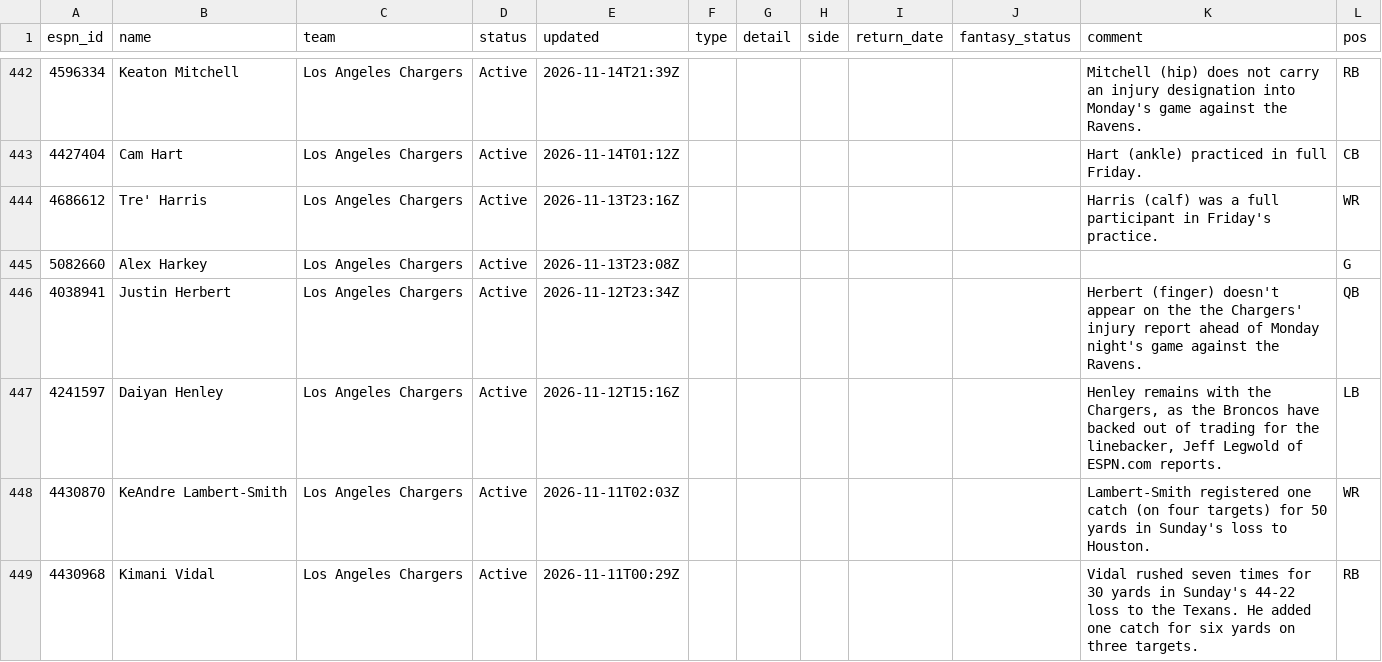
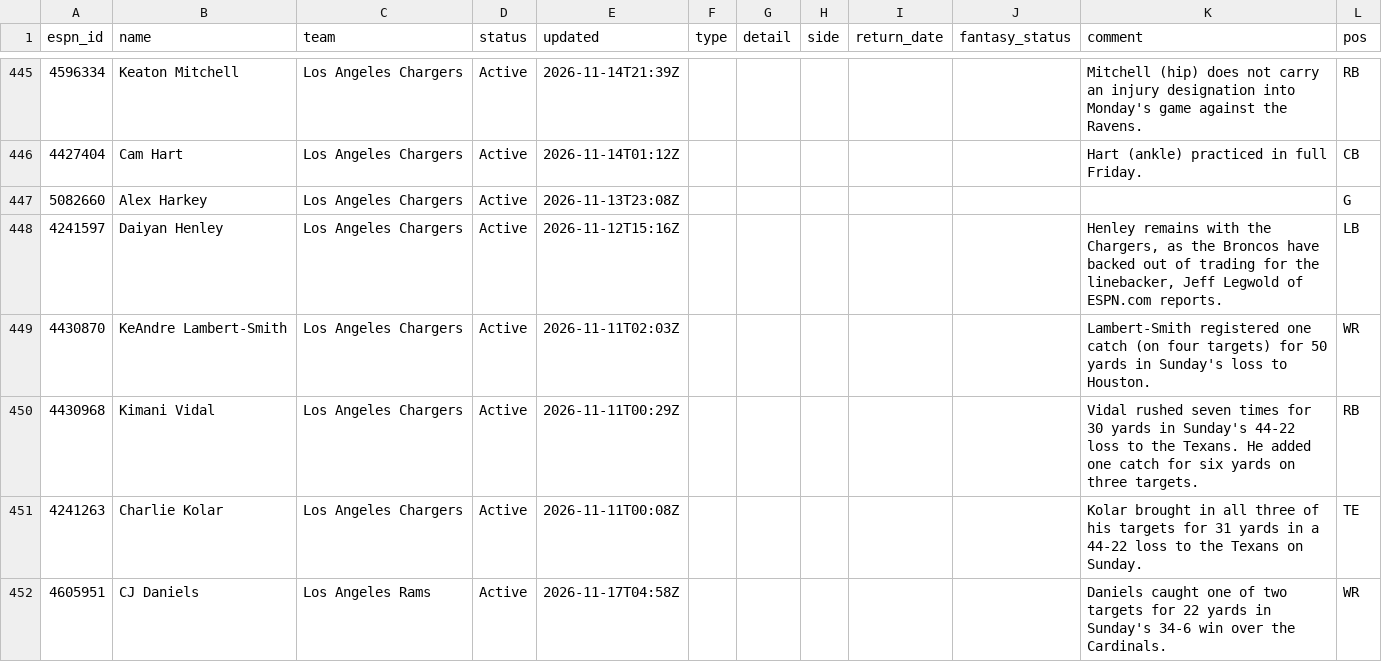
Before and after one commit to ChefJulio/nfl-edge, a CSV file: data/espn_injuries/2026-11-17.csv, drawn as a sheet; only a part is shown, gaps mark what is left out; the shorter side is filled out with more unchanged rows; removed rows and columns are numbered as before the commit, all else as after; the diff covers the shown part only; the diff names each change by its address in the sheet, - before the commit and + after, or states it on an @@ line.

```diff
--- a/data/espn_injuries/2026-11-17.csv
+++ b/data/espn_injuries/2026-11-17.csv
-row 444: 4686612 | Tre' Harris | Los Angeles Chargers | Active | 2026-11-13T23:16Z |  |  |  |  |  | Harris (calf) was a full participant in Friday's practice. | WR
-row 446: 4038941 | Justin Herbert | Los Angeles Chargers | Active | 2026-11-12T23:34Z |  |  |  |  |  | Herbert (finger) doesn't appear on the the Chargers' injury report ahead of Monday night's game against the Ravens. | QB
```
Also changed, not shown: 11 added rows and 9 removed rows elsewhere in this file, 5 other files.
